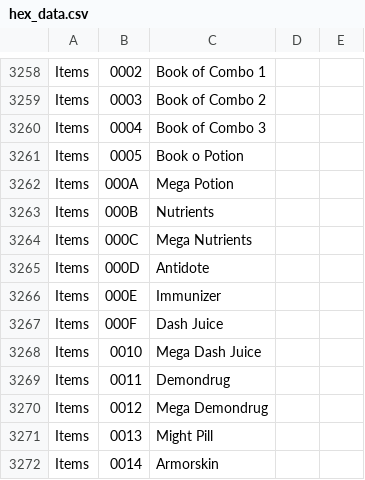
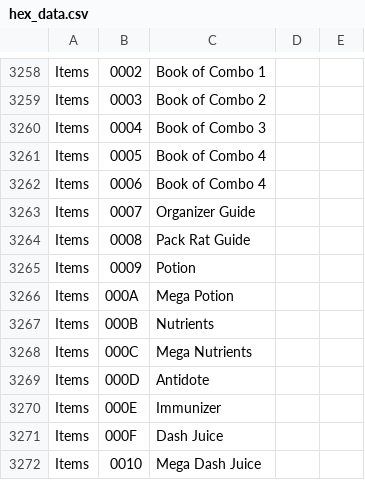
Before and after one commit to DanielRota/RDX.MH3U, a CSV file: RDX.MH3U/hex_data.csv, drawn as a sheet; only a part is shown, gaps mark what is left out; the shorter side is filled out with more unchanged rows.

```diff
--- a/RDX.MH3U/hex_data.csv
+++ b/RDX.MH3U/hex_data.csv
@@ -3260,3 +3260,7 @@ Items;0003;Book of Combo 2
 Items;0004;Book of Combo 3
-Items;0005;Book o Potion
+Items;0005;Book of Combo 4
+Items;0006;Book of Combo 4
+Items;0007;Organizer Guide
+Items;0008;Pack Rat Guide
+Items;0009;Potion
 Items;000A;Mega Potion
```
Also changed, not shown: 10 other files.
